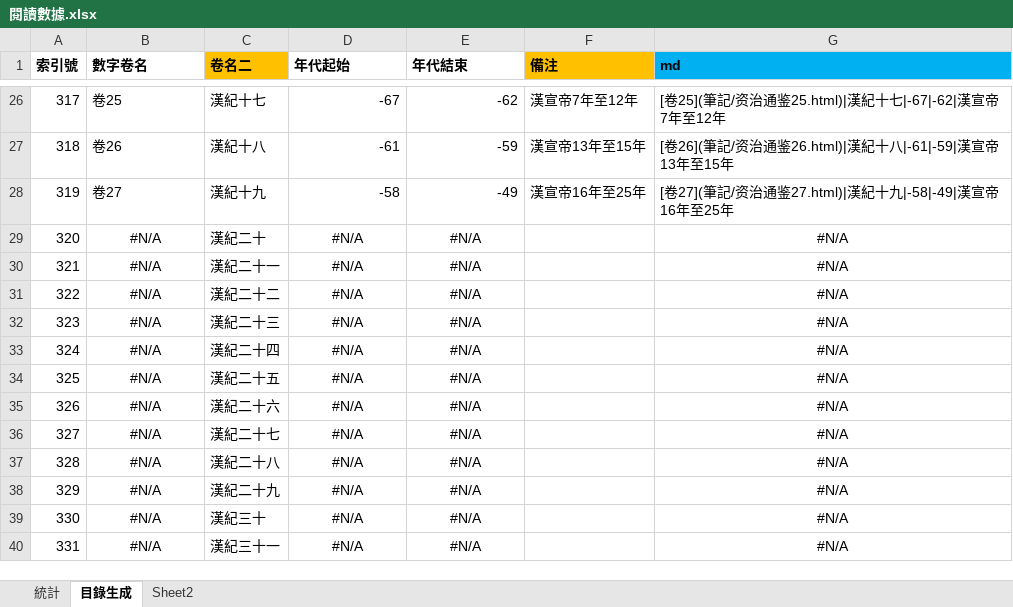
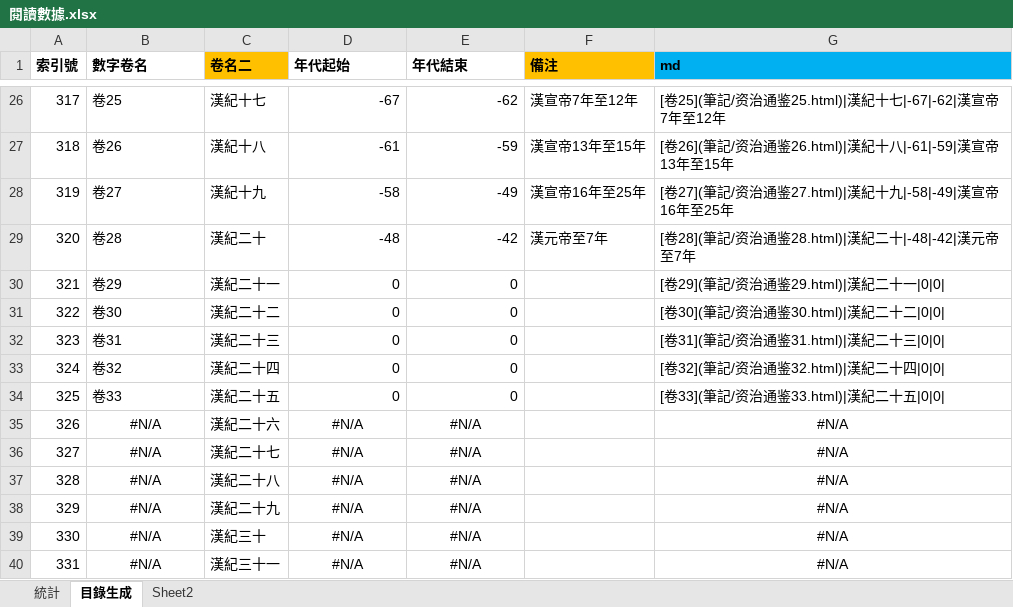
Before and after one commit to gamefang/zizhitongjian, an Excel workbook: 筆記/閱讀數據.xlsx, sheet 目錄生成, drawn as a sheet; only a part is shown, gaps mark what is left out; values as stored, in another font and other column widths than the file's, no borders; the diff names each change by its address in the sheet, - before the commit and + after, or states it on an @@ line.

```diff
--- a/筆記/閱讀數據.xlsx (sheet 目錄生成)
+++ b/筆記/閱讀數據.xlsx (sheet 目錄生成)
-B29 (數字卷名): #N/A
+B29 (數字卷名): 卷28
-B29:B34 alignment: center
+B29:B34 alignment: left
-D29 (年代起始): #N/A
+D29 (年代起始): -48
-D29:E34 alignment: center
+D29:E34 alignment: right
-E29 (年代結束): #N/A
+E29 (年代結束): -42
-F29 (備注): (empty)
+F29 (備注): 漢元帝至7年
-G29 (md): #N/A
+G29 (md): [卷28](筆記/资治通鉴28.html)|漢紀二十|-48|-42|漢元帝至7年
-G29:G34 alignment: center
+G29:G34 alignment: left
-B30 (數字卷名): #N/A
+B30 (數字卷名): 卷29
-D30:D34 (年代起始): #N/A
+D30:D34 (年代起始): 0
-E30:E34 (年代結束): #N/A
+E30:E34 (年代結束): 0
-G30 (md): #N/A
+G30 (md): [卷29](筆記/资治通鉴29.html)|漢紀二十一|0|0|
-B31 (數字卷名): #N/A
+B31 (數字卷名): 卷30
-G31 (md): #N/A
+G31 (md): [卷30](筆記/资治通鉴30.html)|漢紀二十二|0|0|
-B32 (數字卷名): #N/A
+B32 (數字卷名): 卷31
-G32 (md): #N/A
+G32 (md): [卷31](筆記/资治通鉴31.html)|漢紀二十三|0|0|
-B33 (數字卷名): #N/A
+B33 (數字卷名): 卷32
-G33 (md): #N/A
+G33 (md): [卷32](筆記/资治通鉴32.html)|漢紀二十四|0|0|
-B34 (數字卷名): #N/A
+B34 (數字卷名): 卷33
-G34 (md): #N/A
+G34 (md): [卷33](筆記/资治通鉴33.html)|漢紀二十五|0|0|
```
Also changed, not shown: sheet 統計, charts or pictures, 13 other files.
